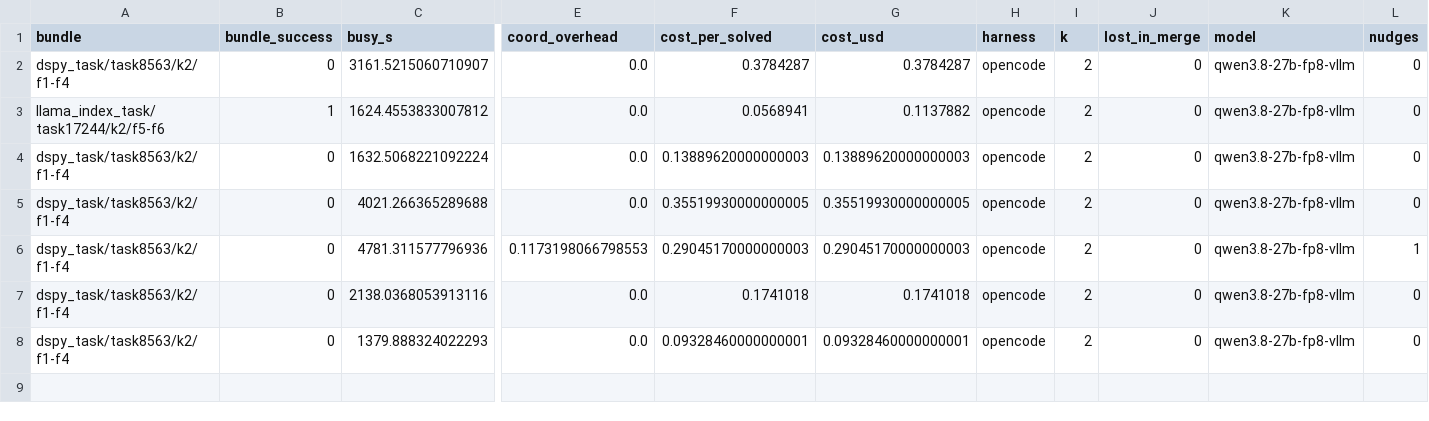
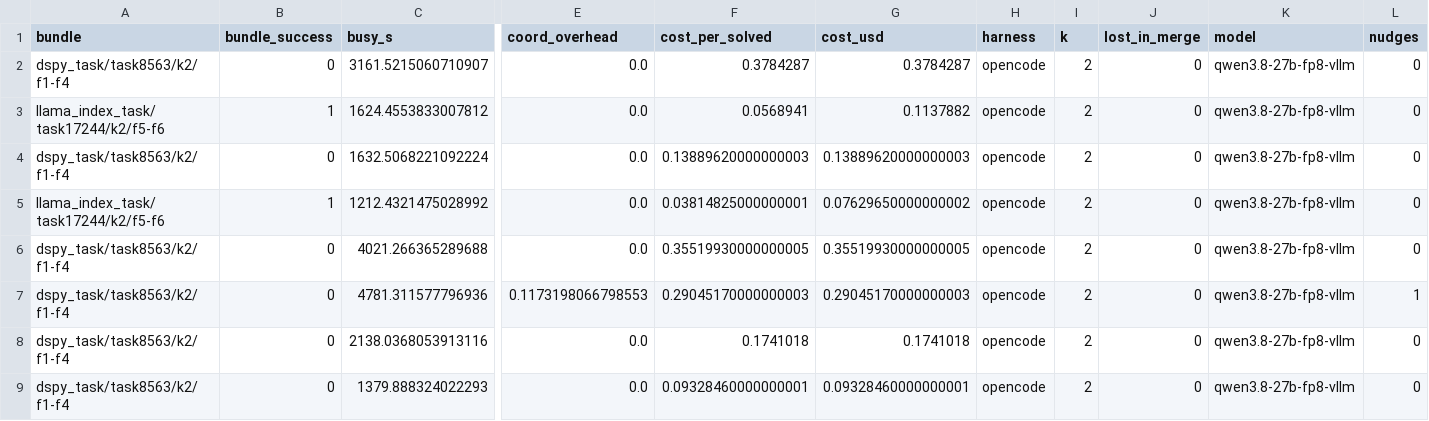
Before and after one commit to vishesh312/autose-project, a CSV file: results/qwen27b_core_fp8/runs.csv, drawn as a sheet; only a part is shown, gaps mark what is left out; rows hold the shown columns only; the diff names each change by its address in the sheet, - before the commit and + after, or states it on an @@ line.

Commit message:
Add qwen27b_core_fp8 result: S1 on llama_index_task/task17244/k2/f5-f6

```diff
--- a/results/qwen27b_core_fp8/runs.csv
+++ b/results/qwen27b_core_fp8/runs.csv
+row 5: llama_index_task/task17244/k2/f5-f6 | 1 | 1212.4321475028992 | 0.0 | 0.03814825000000001 | 0.07629650000000002 | opencode | 2 | 0 | qwen3.8-27b-fp8-vllm | 0
```
Also changed, not shown: 12 other files.
